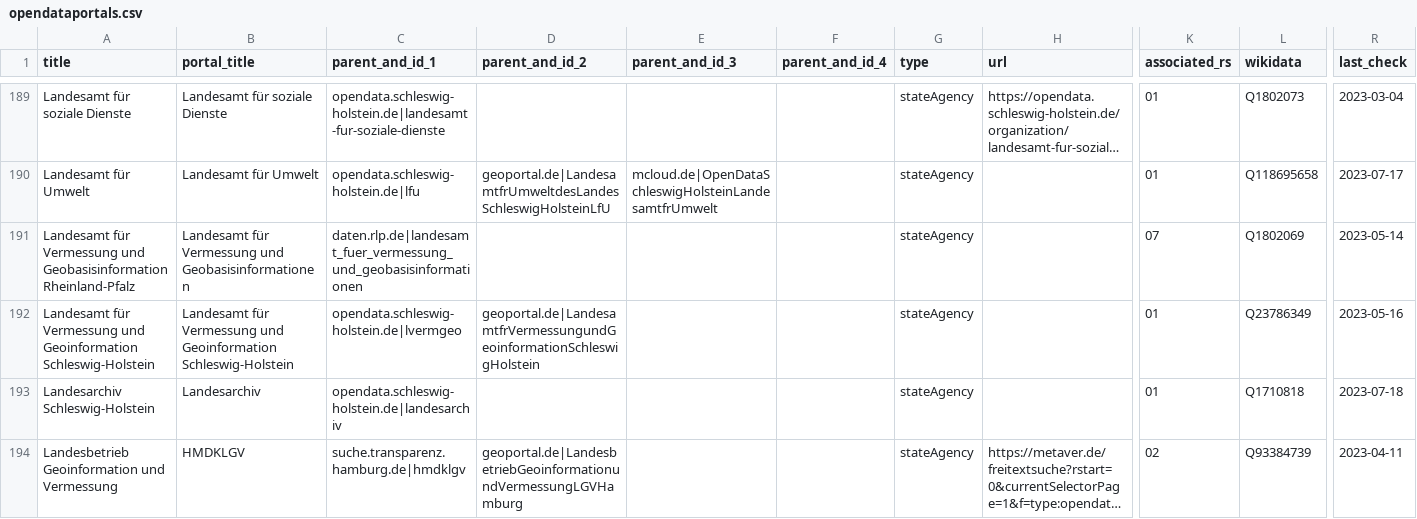
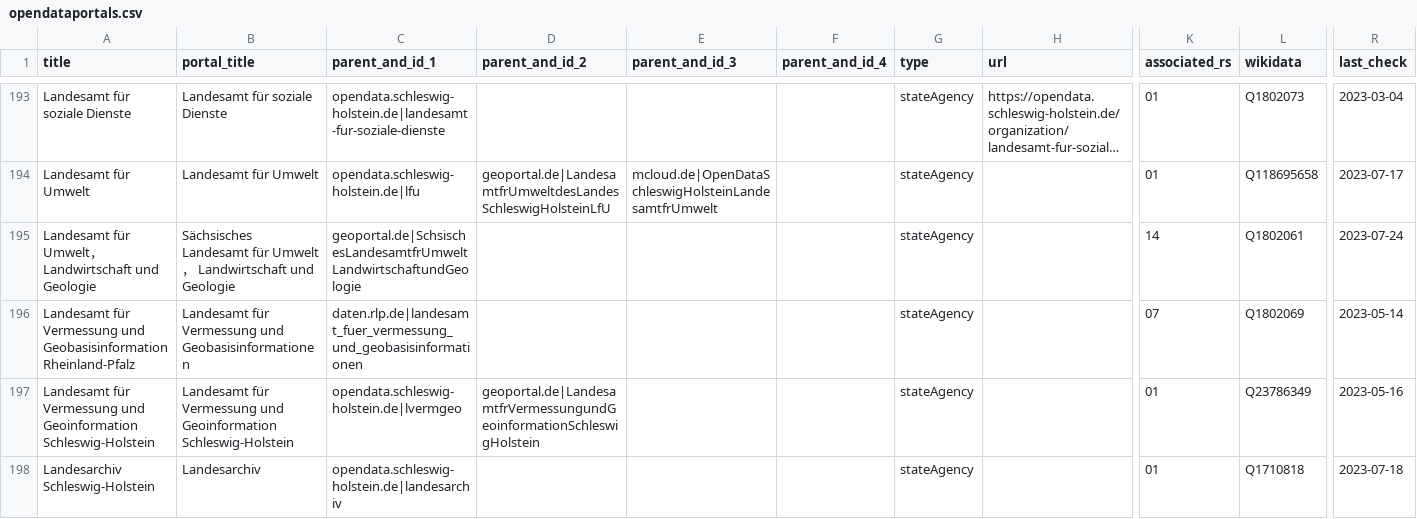
Before and after one commit to opendata-guru/govdata-monitor, a CSV file: data/opendataportals.csv, drawn as a sheet; only a part is shown, gaps mark what is left out; the shorter side is filled out with more unchanged rows; long unchanged cells end in …; rows hold the shown columns only; the diff covers the shown part only; the diff names each change by its address in the sheet, - before the commit and + after, or states it on an @@ line.

Commit message:
add 13 new rows

```diff
--- a/data/opendataportals.csv
+++ b/data/opendataportals.csv
+row 195: Landesamt für Umwelt， Landwirtschaft und Geologie | Sächsisches Landesamt für Umwelt， Landwirtschaft und Geologie | geoportal.de|SchsischesLandesamtfrUmweltLandwirtschaftundGeologie |  |  |  | stateAgency |  | 14 | Q1802061 | 2023-07-24
```
Also changed, not shown: 12 added rows and 2 edited cells elsewhere in this file.
